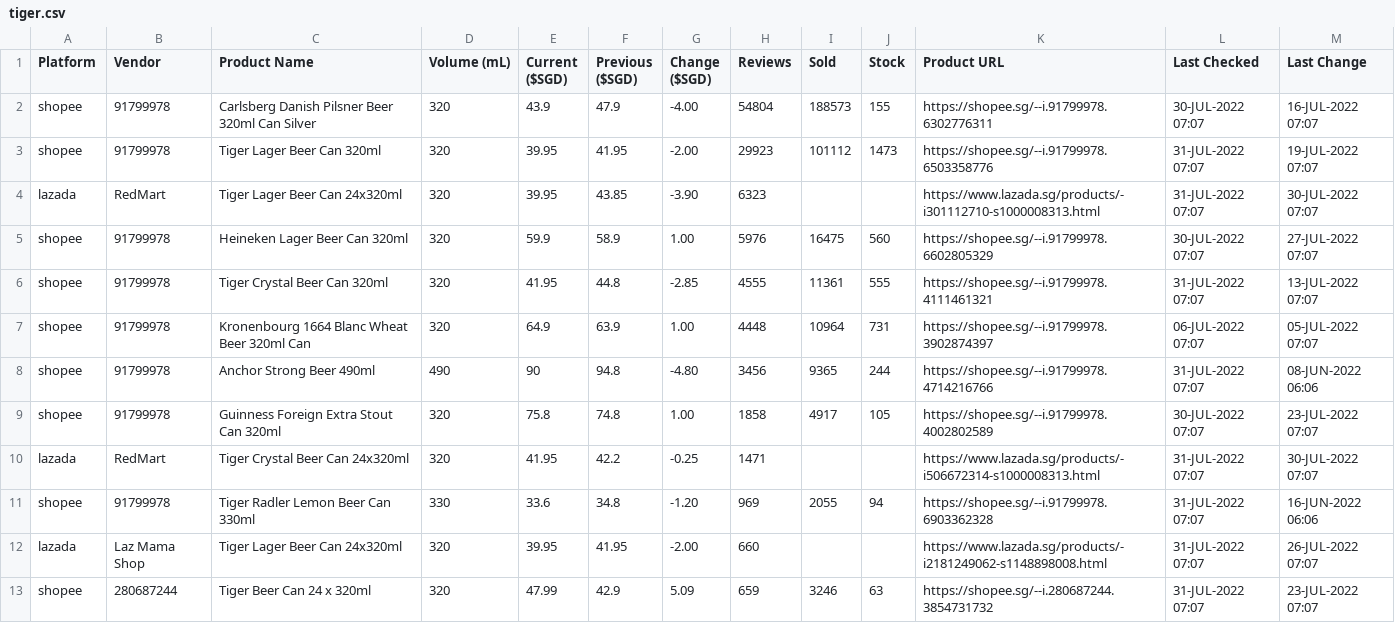
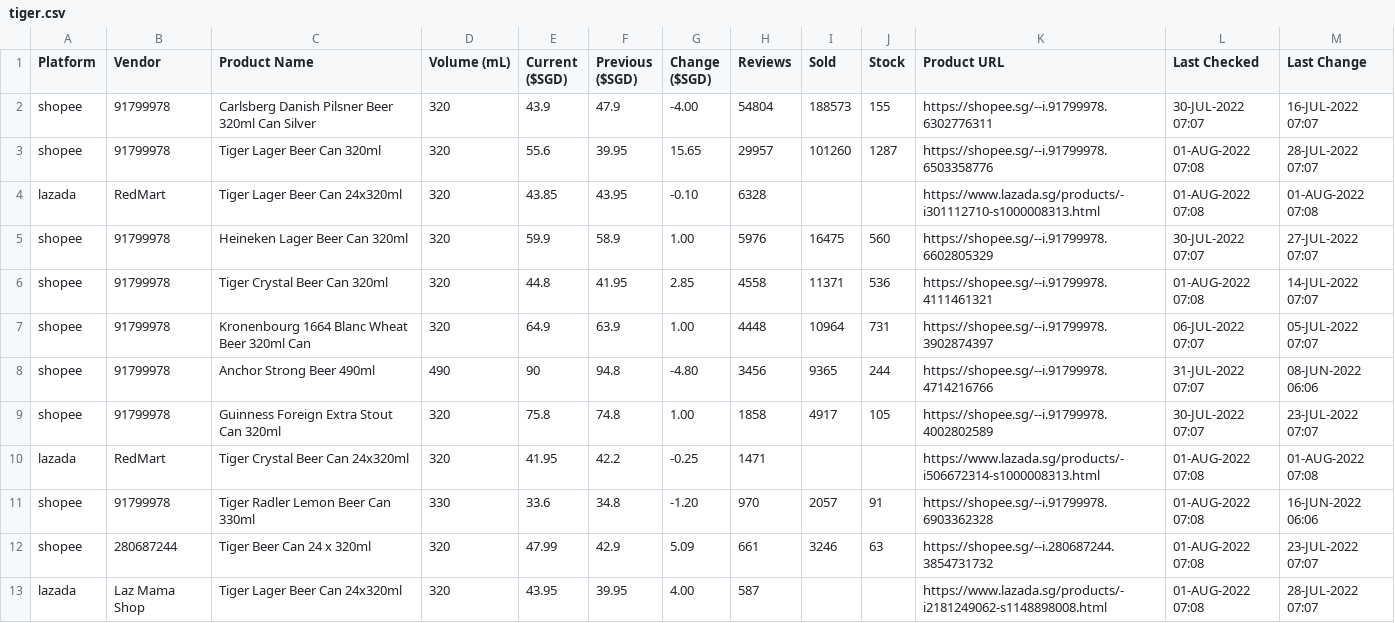
Before and after one commit to ngshiheng/fareview, a CSV file: data/tiger.csv, drawn as a sheet; only a part is shown; the diff covers the shown part only.

```diff
--- a/data/tiger.csv
+++ b/data/tiger.csv
@@ -2,6 +2,6 @@ Platform,Vendor,Product Name,Volume (mL),Current ($SGD),Previous ($SGD),Change (
 shopee,91799978,Carlsberg Danish Pilsner Beer 320ml Can Silver,320,43.9,47.9,-4.00,54804,188573,155,https://shopee.sg/--i.91799978.6302776311,30-JUL-2022 07:07,16-JUL-2022 07:07
-shopee,91799978,Tiger Lager Beer Can 320ml,320,39.95,41.95,-2.00,29923,101112,1473,https://shopee.sg/--i.91799978.6503358776,31-JUL-2022 07:07,19-JUL-2022 07:07
-lazada,RedMart,Tiger Lager Beer Can 24x320ml,320,39.95,43.85,-3.90,6323,,,https://www.lazada.sg/products/-i301112710-s1000008313.html,31-JUL-2022 07:07,30-JUL-2022 07:07
+shopee,91799978,Tiger Lager Beer Can 320ml,320,55.6,39.95,15.65,29957,101260,1287,https://shopee.sg/--i.91799978.6503358776,01-AUG-2022 07:08,28-JUL-2022 07:07
+lazada,RedMart,Tiger Lager Beer Can 24x320ml,320,43.85,43.95,-0.10,6328,,,https://www.lazada.sg/products/-i301112710-s1000008313.html,01-AUG-2022 07:08,01-AUG-2022 07:08
 shopee,91799978,Heineken Lager Beer Can 320ml,320,59.9,58.9,1.00,5976,16475,560,https://shopee.sg/--i.91799978.6602805329,30-JUL-2022 07:07,27-JUL-2022 07:07
-shopee,91799978,Tiger Crystal Beer Can 320ml,320,41.95,44.8,-2.85,4555,11361,555,https://shopee.sg/--i.91799978.4111461321,31-JUL-2022 07:07,13-JUL-2022 07:07
+shopee,91799978,Tiger Crystal Beer Can 320ml,320,44.8,41.95,2.85,4558,11371,536,https://shopee.sg/--i.91799978.4111461321,01-AUG-2022 07:08,14-JUL-2022 07:07
 shopee,91799978,Kronenbourg 1664 Blanc Wheat Beer 320ml Can,320,64.9,63.9,1.00,4448,10964,731,https://shopee.sg/--i.91799978.3902874397,06-JUL-2022 07:07,05-JUL-2022 07:07
@@ -9,5 +9,5 @@ shopee,91799978,Anchor Strong Beer 490ml,490,90,94.8,-4.80,3456,9365,244,https:/
 shopee,91799978,Guinness Foreign Extra Stout Can 320ml,320,75.8,74.8,1.00,1858,4917,105,https://shopee.sg/--i.91799978.4002802589,30-JUL-2022 07:07,23-JUL-2022 07:07
-lazada,RedMart,Tiger Crystal Beer Can 24x320ml,320,41.95,42.2,-0.25,1471,,,https://www.lazada.sg/products/-i506672314-s1000008313.html,31-JUL-2022 07:07,30-JUL-2022 07:07
-shopee,91799978,Tiger Radler Lemon Beer Can 330ml,330,33.6,34.8,-1.20,969,2055,94,https://shopee.sg/--i.91799978.6903362328,31-JUL-2022 07:07,16-JUN-2022 06:06
-lazada,Laz Mama Shop,Tiger Lager Beer Can 24x320ml,320,39.95,41.95,-2.00,660,,,https://www.lazada.sg/products/-i2181249062-s1148898008.html,31-JUL-2022 07:07,26-JUL-2022 07:07
-shopee,280687244,Tiger Beer Can 24 x 320ml,320,47.99,42.9,5.09,659,3246,63,https://shopee.sg/--i.280687244.3854731732,31-JUL-2022 07:07,23-JUL-2022 07:07
+lazada,RedMart,Tiger Crystal Beer Can 24x320ml,320,41.95,42.2,-0.25,1471,,,https://www.lazada.sg/products/-i506672314-s1000008313.html,01-AUG-2022 07:08,01-AUG-2022 07:08
+shopee,91799978,Tiger Radler Lemon Beer Can 330ml,330,33.6,34.8,-1.20,970,2057,91,https://shopee.sg/--i.91799978.6903362328,01-AUG-2022 07:08,16-JUN-2022 06:06
+shopee,280687244,Tiger Beer Can 24 x 320ml,320,47.99,42.9,5.09,661,3246,63,https://shopee.sg/--i.280687244.3854731732,01-AUG-2022 07:08,23-JUL-2022 07:07
+lazada,Laz Mama Shop,Tiger Lager Beer Can 24x320ml,320,43.95,39.95,4.00,587,,,https://www.lazada.sg/products/-i2181249062-s1148898008.html,01-AUG-2022 07:08,28-JUL-2022 07:07
```
Also changed, not shown: 1 added row, 1 removed row and 38 edited cells elsewhere in this file, data/asahi.csv, data/carlsberg.csv, 2 other files.
